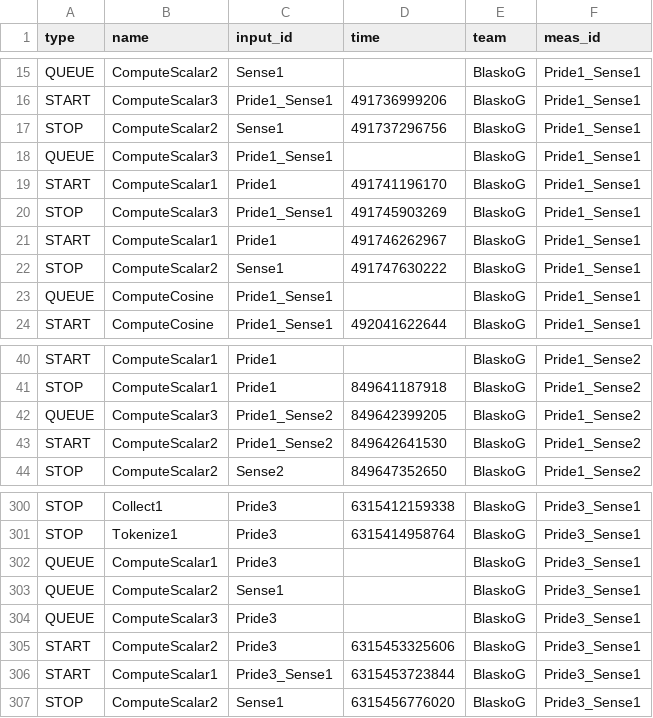
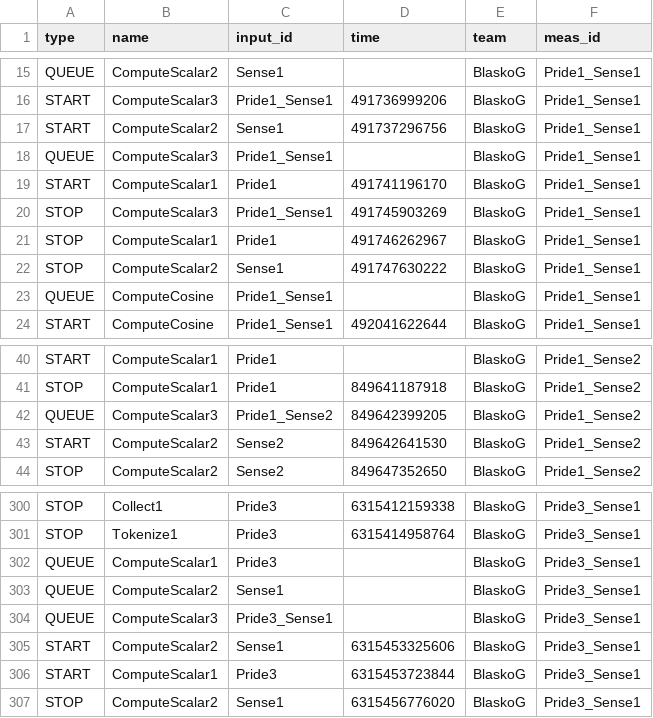
Before and after one commit to ftsrg-csi/BenchmarkDataPool, a CSV file: csvs/BlaskoG.csv, drawn as a sheet; only a part is shown, gaps mark what is left out.

Commit message:
Update BlaskoG.csv
Duplicates are fixed.

```diff
--- a/csvs/BlaskoG.csv
+++ b/csvs/BlaskoG.csv
@@ -16,3 +16,3 @@ QUEUE,ComputeScalar2,Sense1,,BlaskoG,Pride1_Sense1
 START,ComputeScalar3,Pride1_Sense1,491736999206,BlaskoG,Pride1_Sense1
-STOP,ComputeScalar2,Sense1,491737296756,BlaskoG,Pride1_Sense1
+START,ComputeScalar2,Sense1,491737296756,BlaskoG,Pride1_Sense1
 QUEUE,ComputeScalar3,Pride1_Sense1,,BlaskoG,Pride1_Sense1
@@ -20,3 +20,3 @@ START,ComputeScalar1,Pride1,491741196170,BlaskoG,Pride1_Sense1
 STOP,ComputeScalar3,Pride1_Sense1,491745903269,BlaskoG,Pride1_Sense1
-START,ComputeScalar1,Pride1,491746262967,BlaskoG,Pride1_Sense1
+STOP,ComputeScalar1,Pride1,491746262967,BlaskoG,Pride1_Sense1
 STOP,ComputeScalar2,Sense1,491747630222,BlaskoG,Pride1_Sense1
@@ -42,3 +42,3 @@ STOP,ComputeScalar1,Pride1,849641187918,BlaskoG,Pride1_Sense2
 QUEUE,ComputeScalar3,Pride1_Sense2,849642399205,BlaskoG,Pride1_Sense2
-START,ComputeScalar2,Pride1_Sense2,849642641530,BlaskoG,Pride1_Sense2
+START,ComputeScalar2,Sense2,849642641530,BlaskoG,Pride1_Sense2
 STOP,ComputeScalar2,Sense2,849647352650,BlaskoG,Pride1_Sense2
@@ -303,5 +303,5 @@ QUEUE,ComputeScalar1,Pride3,,BlaskoG,Pride3_Sense1
 QUEUE,ComputeScalar2,Sense1,,BlaskoG,Pride3_Sense1
-QUEUE,ComputeScalar3,Pride3,,BlaskoG,Pride3_Sense1
-START,ComputeScalar2,Pride3,6315453325606,BlaskoG,Pride3_Sense1
-START,ComputeScalar1,Pride3_Sense1,6315453723844,BlaskoG,Pride3_Sense1
+QUEUE,ComputeScalar3,Pride3_Sense1,,BlaskoG,Pride3_Sense1
+START,ComputeScalar2,Sense1,6315453325606,BlaskoG,Pride3_Sense1
+START,ComputeScalar1,Pride3,6315453723844,BlaskoG,Pride3_Sense1
 STOP,ComputeScalar2,Sense1,6315456776020,BlaskoG,Pride3_Sense1
```
